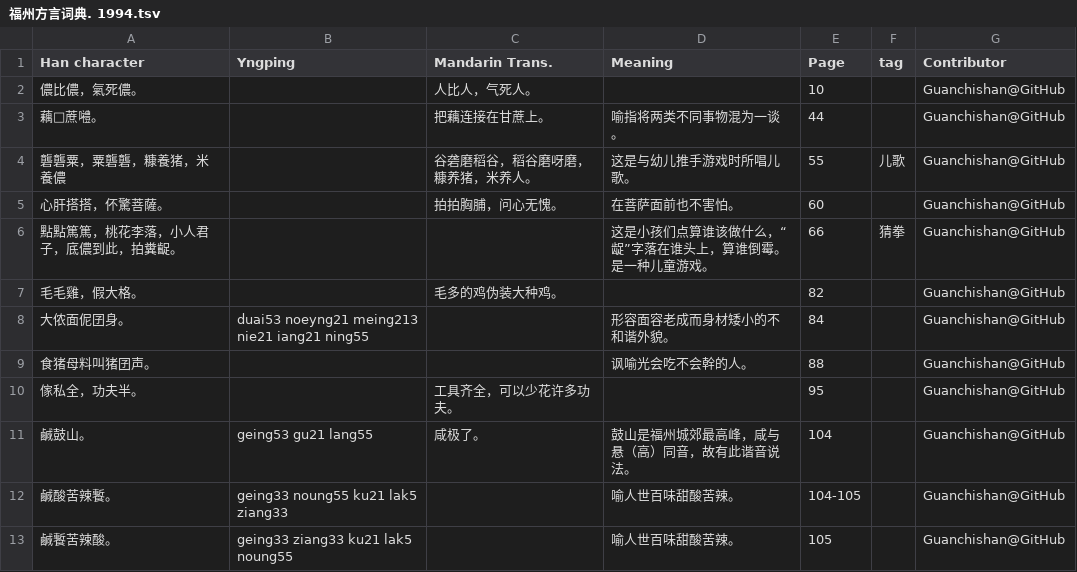
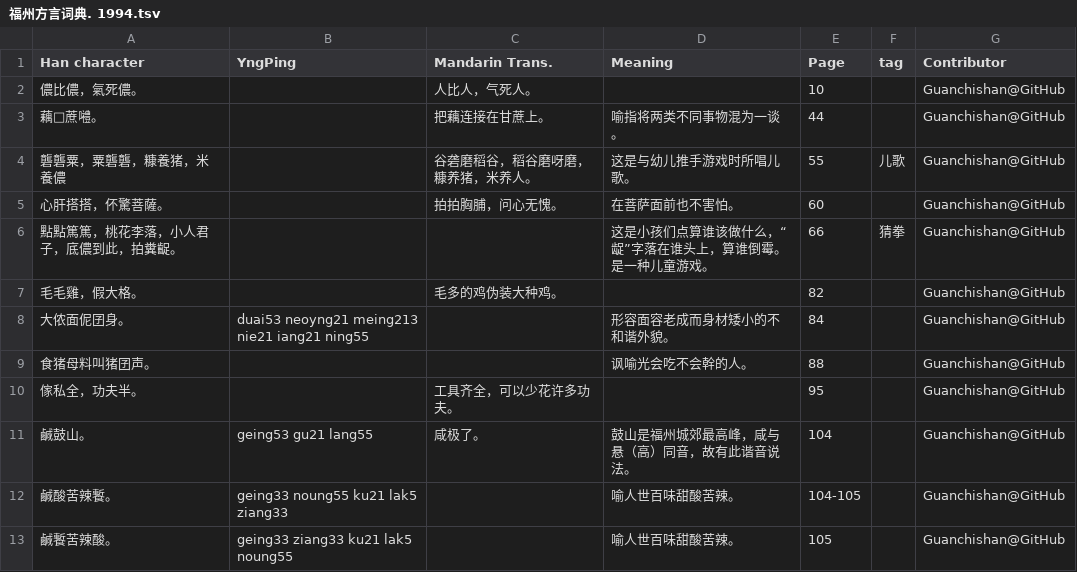
Before and after one commit to MindongLab/foochow-idioms-data, a TSV file: 福州方言词典. 1994.tsv, drawn as a sheet; only a part is shown.

Commit message:
#3

```diff
--- a/福州方言词典. 1994.tsv
+++ b/福州方言词典. 1994.tsv
@@ -1,2 +1,2 @@
-Han character	Yngping	Mandarin Trans.	Meaning	Page	tag	Contributor
+Han character	YngPing	Mandarin Trans.	Meaning	Page	tag	Contributor
 儂比儂，氣死儂。		人比人，气死人。		10		Guanchishan@GitHub
@@ -7,3 +7,3 @@ Han character	Yngping	Mandarin Trans.	Meaning	Page	tag	Contributor
 毛毛雞，假大格。		毛多的鸡伪装大种鸡。		82		Guanchishan@GitHub
-大侬面伲囝身。	duai53 noeyng21 meing213 nie21 iang21 ning55		形容面容老成而身材矮小的不和谐外貌。	84		Guanchishan@GitHub
+大侬面伲囝身。	duai53 neoyng21 meing213 nie21 iang21 ning55		形容面容老成而身材矮小的不和谐外貌。	84		Guanchishan@GitHub
 食猪母料叫猪囝声。			讽喻光会吃不会幹的人。	88		Guanchishan@GitHub
```
